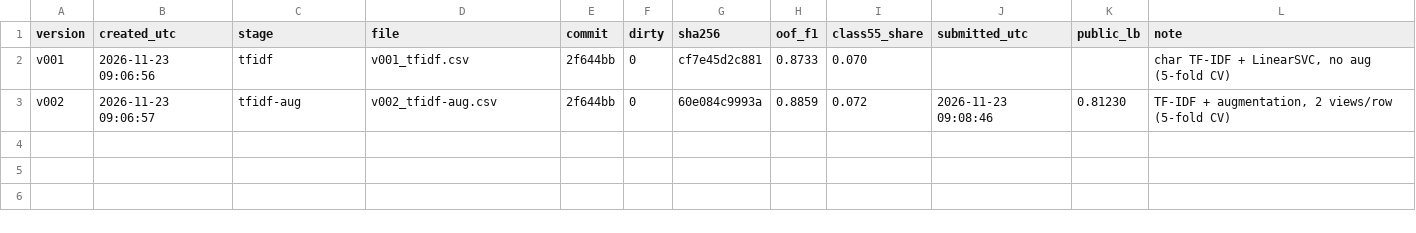
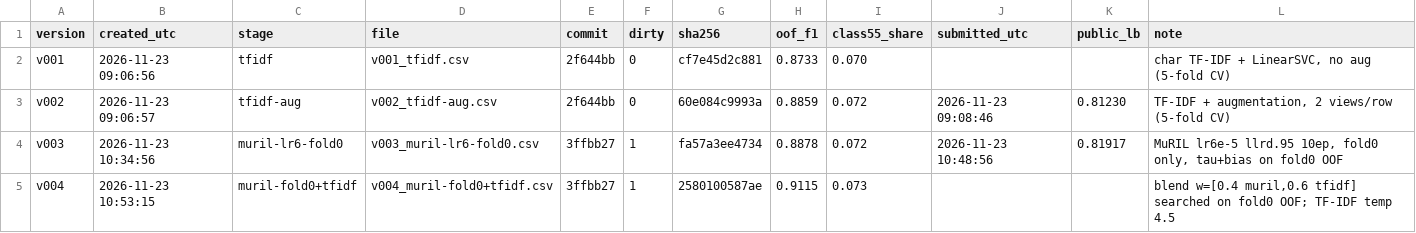
Before and after one commit to priyanshusharan-cmd/data-sprint-2.0, a CSV file: submissions/registry.csv, drawn as a sheet; the diff names each change by its address in the sheet, - before the commit and + after, or states it on an @@ line.

Commit message:
TF-IDF+MuRIL blend, 5-submission event budget, teammate branch support
- baseline.py --save_run: TF-IDF fold outputs (same splits as train.py, temperature-scaled margins)
- postprocess.py --search: grid-search blend weights on OOF
- subtrack.py: enforce 5 submissions for the whole event
- runner notebook: BRANCH setting so a teammate can train from exp/<name>
- registry: v003 MuRIL fold0 (LB 0.81917), v004 MuRIL fold0 + TF-IDF (not submitted)
- PLAN.md: GPU results, param-cap finding (final = 1 MuRIL + 1 TF-IDF = 246.9M), submission policy

```diff
--- a/submissions/registry.csv
+++ b/submissions/registry.csv
+row 4: v003 | 2026-11-23 10:34:56 | muril-lr6-fold0 | v003_muril-lr6-fold0.csv | 3ffbb27 | 1 | fa57a3ee4734 | 0.8878 | 0.072 | 2026-11-23 10:48:56 | 0.81917 | MuRIL lr6e-5 llrd.95 10ep, fold0 only, tau+bias on fold0 OOF
+row 5: v004 | 2026-11-23 10:53:15 | muril-fold0+tfidf | v004_muril-fold0+tfidf.csv | 3ffbb27 | 1 | 2580100587ae | 0.9115 | 0.073 |  |  | blend w=[0.4 muril,0.6 tfidf] searched on fold0 OOF; TF-IDF temp 4.5
```
Also changed, not shown: 10 other files.
